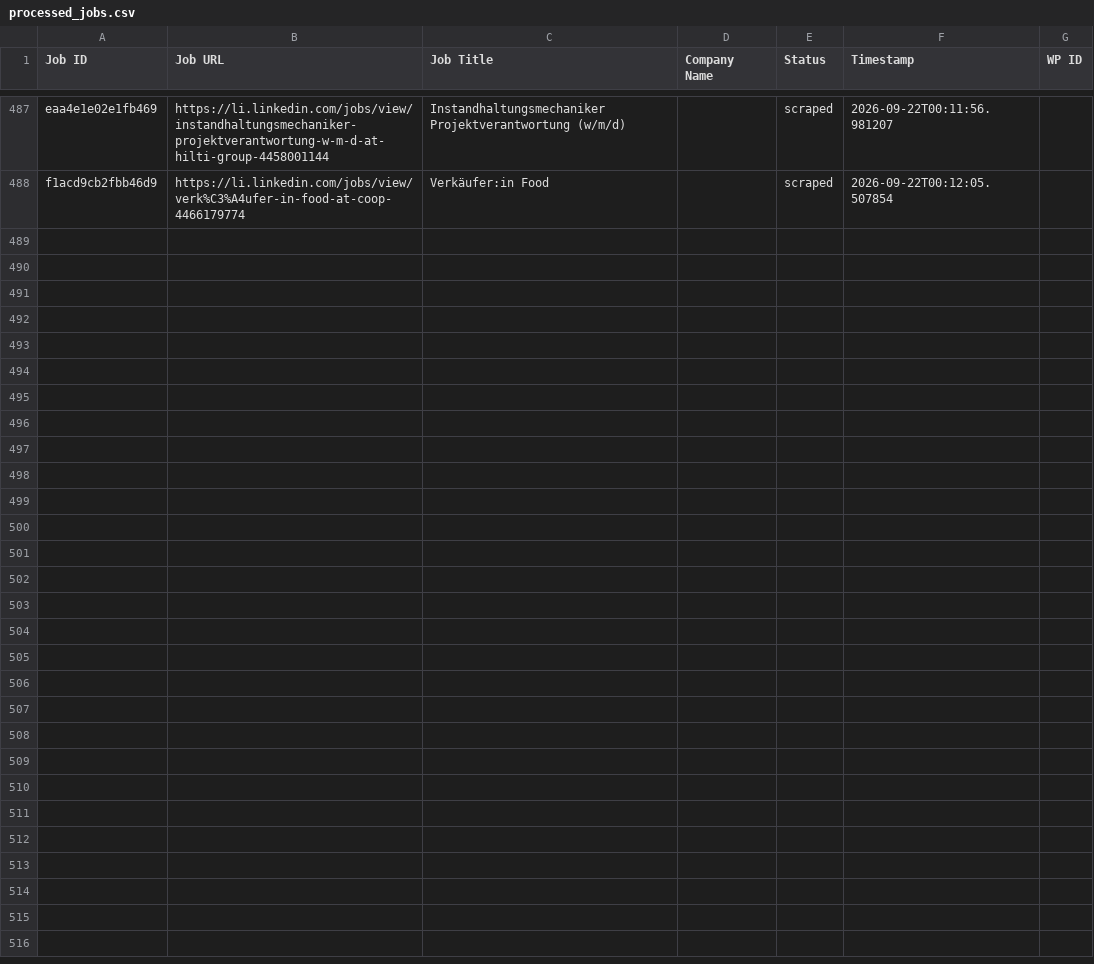
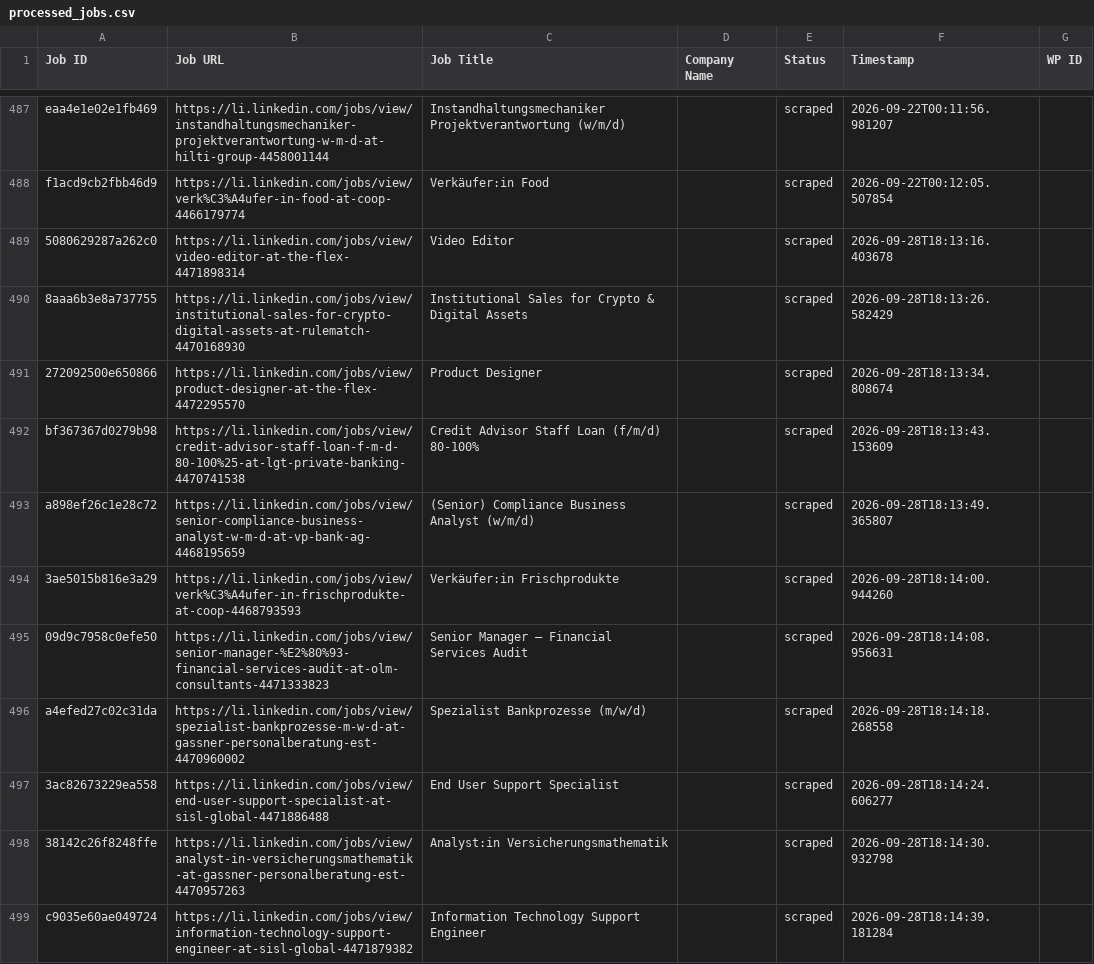
Before and after one commit to mimusdesign/li, a CSV file: processed_jobs.csv, drawn as a sheet; only a part is shown, gaps mark what is left out; the diff covers the shown part only; the diff names each change by its address in the sheet, - before the commit and + after, or states it on an @@ line.

```diff
--- a/processed_jobs.csv
+++ b/processed_jobs.csv
+row 489: 5080629287a262c0 | https://li.linkedin.com/jobs/view/video-editor-at-the-flex-4471898314 | Video Editor |  | scraped | 2026-09-28T18:13:16.403678
+row 490: 8aaa6b3e8a737755 | https://li.linkedin.com/jobs/view/institutional-sales-for-crypto-digital-assets-at-rulematch-4470168930 | Institutional Sales for Crypto & Digital Assets |  | scraped | 2026-09-28T18:13:26.582429
+row 491: 272092500e650866 | https://li.linkedin.com/jobs/view/product-designer-at-the-flex-4472295570 | Product Designer |  | scraped | 2026-09-28T18:13:34.808674
+row 492: bf367367d0279b98 | https://li.linkedin.com/jobs/view/credit-advisor-staff-loan-f-m-d-80-100%25-at-lgt-private-banking-4470741538 | Credit Advisor Staff Loan (f/m/d) 80-100% |  | scraped | 2026-09-28T18:13:43.153609
+row 493: a898ef26c1e28c72 | https://li.linkedin.com/jobs/view/senior-compliance-business-analyst-w-m-d-at-vp-bank-ag-4468195659 | (Senior) Compliance Business Analyst (w/m/d) |  | scraped | 2026-09-28T18:13:49.365807
+row 494: 3ae5015b816e3a29 | https://li.linkedin.com/jobs/view/verk%C3%A4ufer-in-frischprodukte-at-coop-4468793593 | Verkäufer:in Frischprodukte |  | scraped | 2026-09-28T18:14:00.944260
+row 495: 09d9c7958c0efe50 | https://li.linkedin.com/jobs/view/senior-manager-%E2%80%93-financial-services-audit-at-olm-consultants-4471333823 | Senior Manager – Financial Services Audit |  | scraped | 2026-09-28T18:14:08.956631
+row 496: a4efed27c02c31da | https://li.linkedin.com/jobs/view/spezialist-bankprozesse-m-w-d-at-gassner-personalberatung-est-4470960002 | Spezialist Bankprozesse (m/w/d) |  | scraped | 2026-09-28T18:14:18.268558
+row 497: 3ac82673229ea558 | https://li.linkedin.com/jobs/view/end-user-support-specialist-at-sisl-global-4471886488 | End User Support Specialist |  | scraped | 2026-09-28T18:14:24.606277
+row 498: 38142c26f8248ffe | https://li.linkedin.com/jobs/view/analyst-in-versicherungsmathematik-at-gassner-personalberatung-est-4470957263 | Analyst:in Versicherungsmathematik |  | scraped | 2026-09-28T18:14:30.932798
+row 499: c9035e60ae049724 | https://li.linkedin.com/jobs/view/information-technology-support-engineer-at-sisl-global-4471879382 | Information Technology Support Engineer |  | scraped | 2026-09-28T18:14:39.181284
```
Also changed, not shown: 11 added rows elsewhere in this file.
